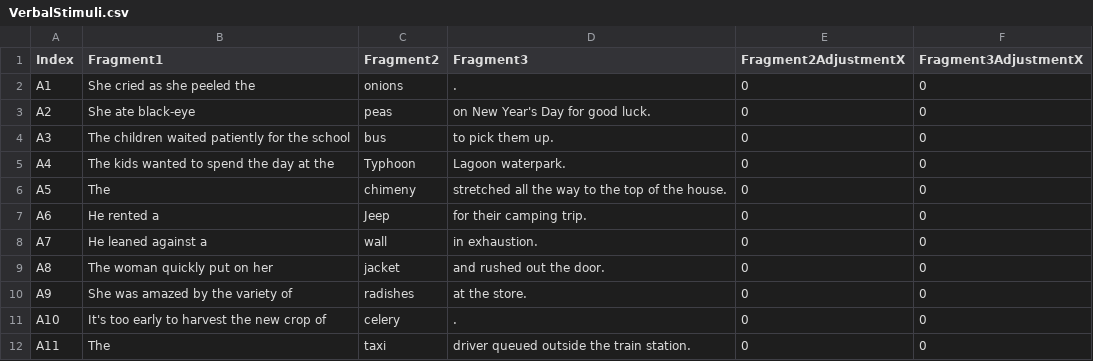
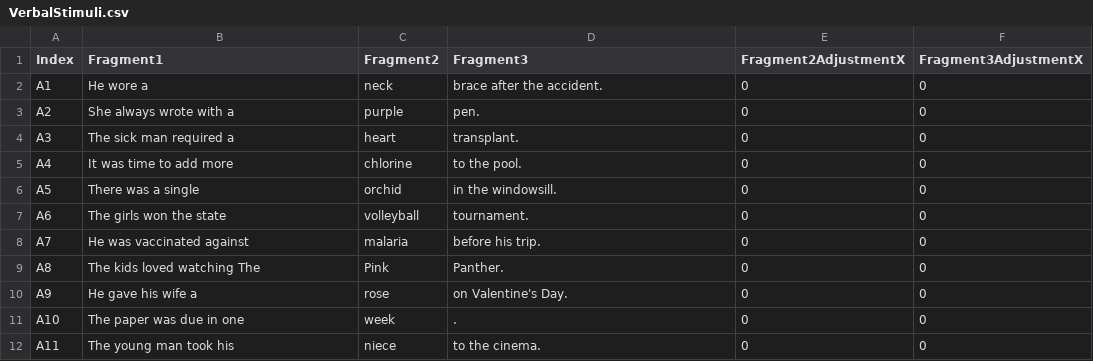
Before and after one commit to evmadden/SDCexp1, a CSV file: src/SDCode.VerbalStimuli/VerbalStimuli.csv, drawn as a sheet; only a part is shown; the diff covers the shown part only.

Commit message:
fixed congruent verbal stimuli (A1-36)

```diff
--- a/src/SDCode.VerbalStimuli/VerbalStimuli.csv
+++ b/src/SDCode.VerbalStimuli/VerbalStimuli.csv
@@ -1,12 +1,12 @@
 Index,Fragment1,Fragment2,Fragment3,Fragment2AdjustmentX,Fragment3AdjustmentX
-"A1","She cried as she peeled the ","onions",".",0,0
-"A2","She ate black-eye ","peas"," on New Year's Day for good luck.",0,0
-"A3","The children waited patiently for the school ","bus"," to pick them up.",0,0
-"A4","The kids wanted to spend the day at the ","Typhoon"," Lagoon waterpark.",0,0
-"A5","The ","chimeny"," stretched all the way to the top of the house.",0,0
-"A6","He rented a ","Jeep"," for their camping trip.",0,0
-"A7","He leaned against a ","wall"," in exhaustion.",0,0
-"A8","The woman quickly put on her ","jacket"," and rushed out the door.",0,0
-"A9","She was amazed by the variety of ","radishes"," at the store.",0,0
-"A10","It's too early to harvest the new crop of ","celery",".",0,0
-"A11","The ","taxi"," driver queued outside the train station.",0,0
+"A1","He wore a ","neck"," brace after the accident.",0,0
+"A2","She always wrote with a ","purple"," pen.",0,0
+"A3","The sick man required a ","heart"," transplant.",0,0
+"A4","It was time to add more ","chlorine"," to the pool.",0,0
+"A5","There was a single ","orchid"," in the windowsill.",0,0
+"A6","The girls won the state ","volleyball"," tournament.",0,0
+"A7","He was vaccinated against ","malaria"," before his trip.",0,0
+"A8","The kids loved watching The ","Pink"," Panther.",0,0
+"A9","He gave his wife a ","rose"," on Valentine's Day.",0,0
+"A10","The paper was due in one ","week",".",0,0
+"A11","The young man took his ","niece"," to the cinema.",0,0
```
Also changed, not shown: 72 edited cells elsewhere in this file.
